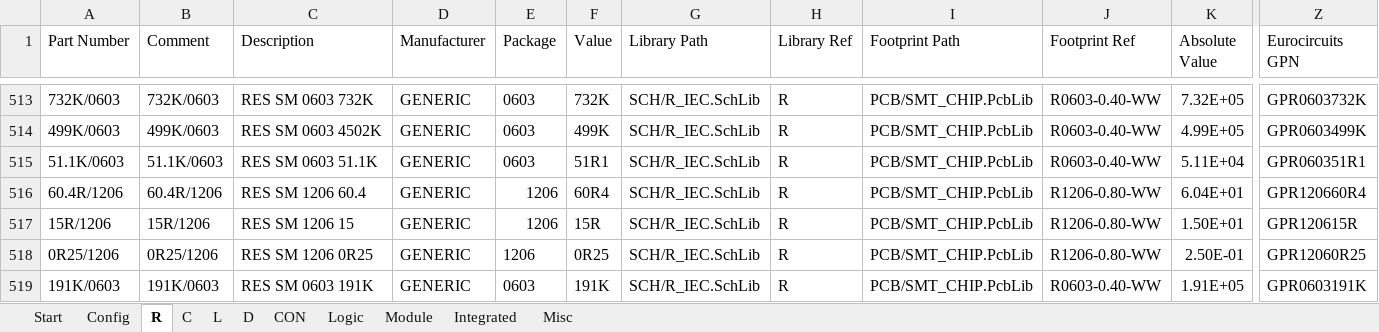
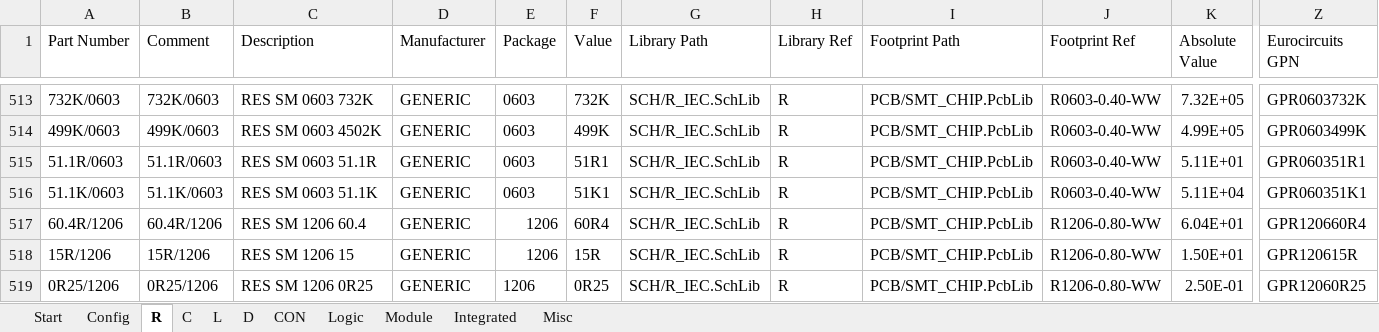
Before and after one commit to daniw/altium_lib, an Excel workbook: daniw_altium_lib.xlsx, sheet R, drawn as a sheet; only a part is shown, gaps mark what is left out; the shorter side is filled out with more unchanged rows; values as stored, in another font and other column widths than the file's, no borders; addresses are those after the commit; rows hold the shown columns only; the diff names each change by its address in the sheet, - before the commit and + after, or states it on an @@ line.

Commit message:
Added 51.1Ohm Resistor

```diff
--- a/daniw_altium_lib.xlsx (sheet R)
+++ b/daniw_altium_lib.xlsx (sheet R)
+row 515: 51.1R/0603 | 51.1R/0603 | RES SM 0603 51.1R | GENERIC | 0603 | 51R1 | SCH/R_IEC.SchLib | R | PCB/SMT_CHIP.PcbLib | R0603-0.40-WW | 5.11E+01 | GPR060351R1
-F516 (Value): 51R1
+F516 (Value): 51K1
-Z516 (Eurocircuits GPN): GPR060351R1
+Z516 (Eurocircuits GPN): GPR060351K1
```
